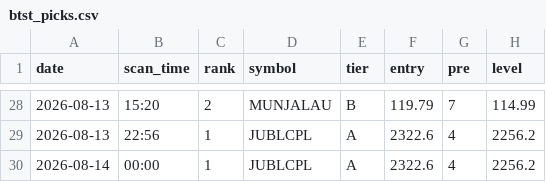
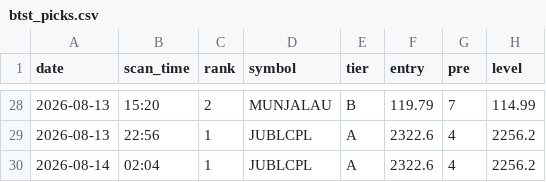
Before and after one commit to atikhalde/weekly, a CSV file: btst_picks.csv, drawn as a sheet; only a part is shown, gaps mark what is left out; the diff names each change by its address in the sheet, - before the commit and + after, or states it on an @@ line.

```diff
--- a/btst_picks.csv
+++ b/btst_picks.csv
-B30 (scan_time): 00:00
+B30 (scan_time): 02:04
```
Also changed, not shown: 2 other files.
